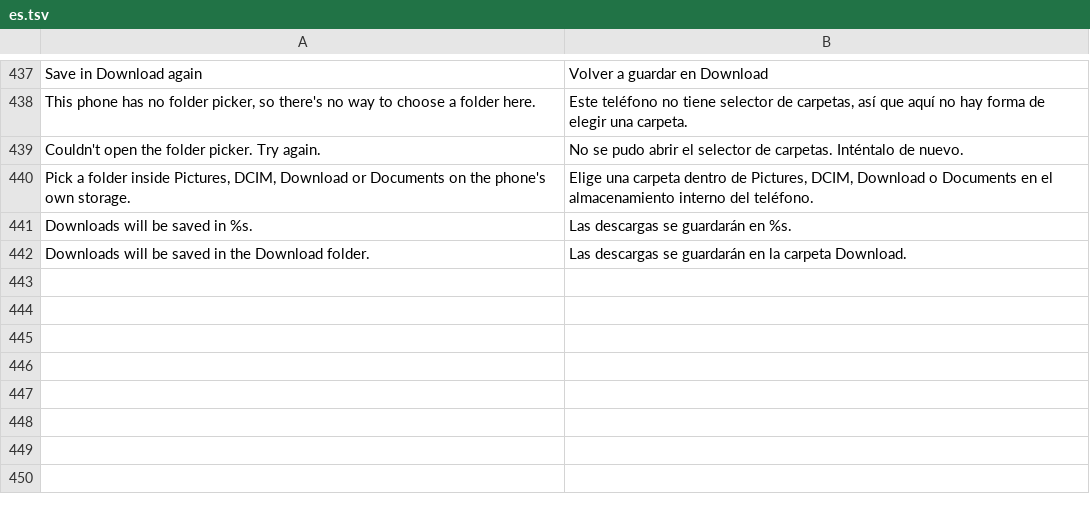
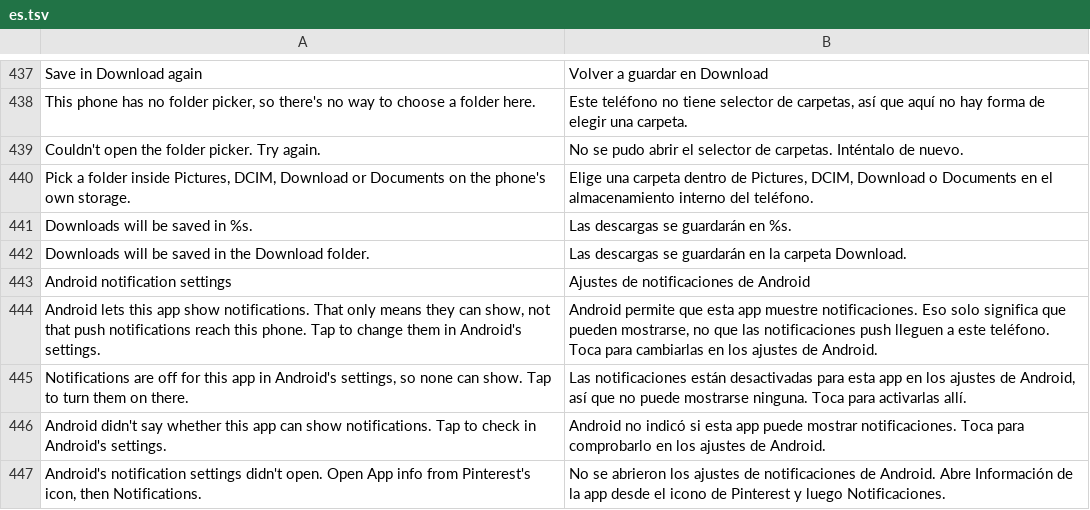
Before and after one commit to SA-SUJON/HushPinterest, a TSV file: extensions/shared/library/src/main/l10n/es.tsv, drawn as a sheet; only a part is shown, gaps mark what is left out.

```diff
--- a/extensions/shared/library/src/main/l10n/es.tsv
+++ b/extensions/shared/library/src/main/l10n/es.tsv
@@ -442 +442,6 @@ Downloads will be saved in %s.	Las descargas se guardarán en %s.
 Downloads will be saved in the Download folder.	Las descargas se guardarán en la carpeta Download.
+Android notification settings	Ajustes de notificaciones de Android
+Android lets this app show notifications. That only means they can show, not that push notifications reach this phone. Tap to change them in Android's settings.	Android permite que esta app muestre notificaciones. Eso solo significa que pueden mostrarse, no que las notificaciones push lleguen a este teléfono. Toca para cambiarlas en los ajustes de Android.
+Notifications are off for this app in Android's settings, so none can show. Tap to turn them on there.	Las notificaciones están desactivadas para esta app en los ajustes de Android, así que no puede mostrarse ninguna. Toca para activarlas allí.
+Android didn't say whether this app can show notifications. Tap to check in Android's settings.	Android no indicó si esta app puede mostrar notificaciones. Toca para comprobarlo en los ajustes de Android.
+Android's notification settings didn't open. Open App info from Pinterest's icon, then Notifications.	No se abrieron los ajustes de notificaciones de Android. Abre Información de la app desde el icono de Pinterest y luego Notificaciones.
```
Also changed, not shown: extensions/shared/library/src/main/l10n/de.tsv, extensions/shared/library/src/main/l10n/in.tsv, 8 other files.
